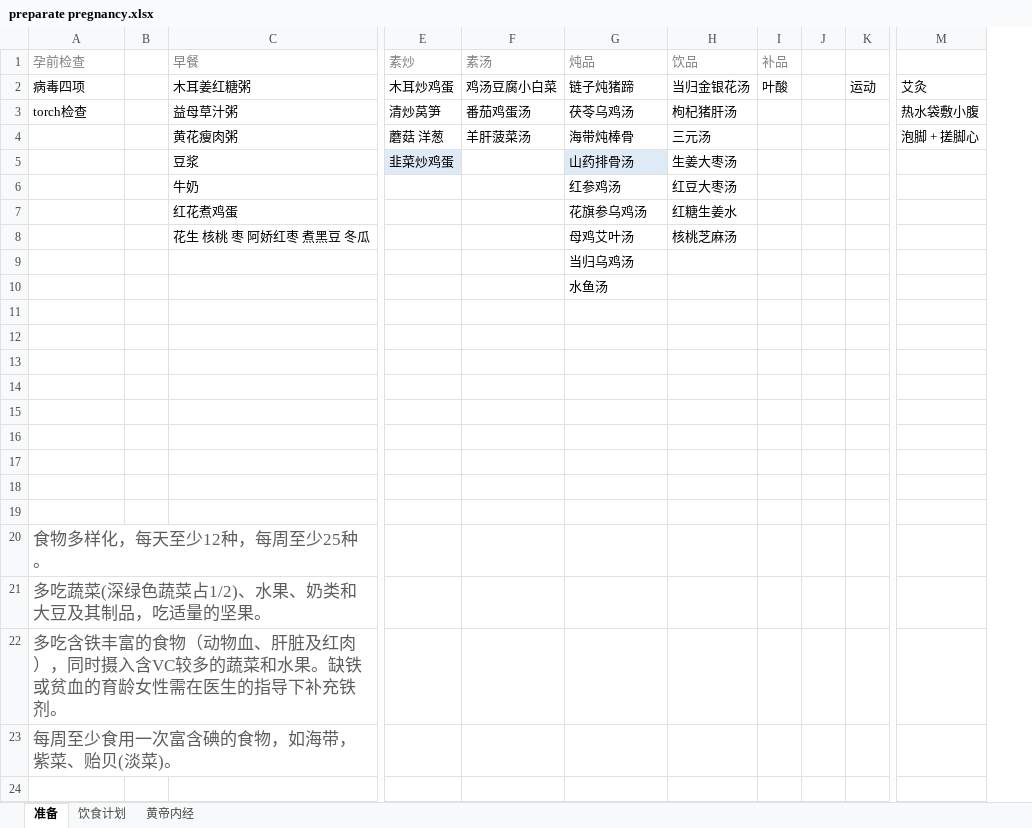
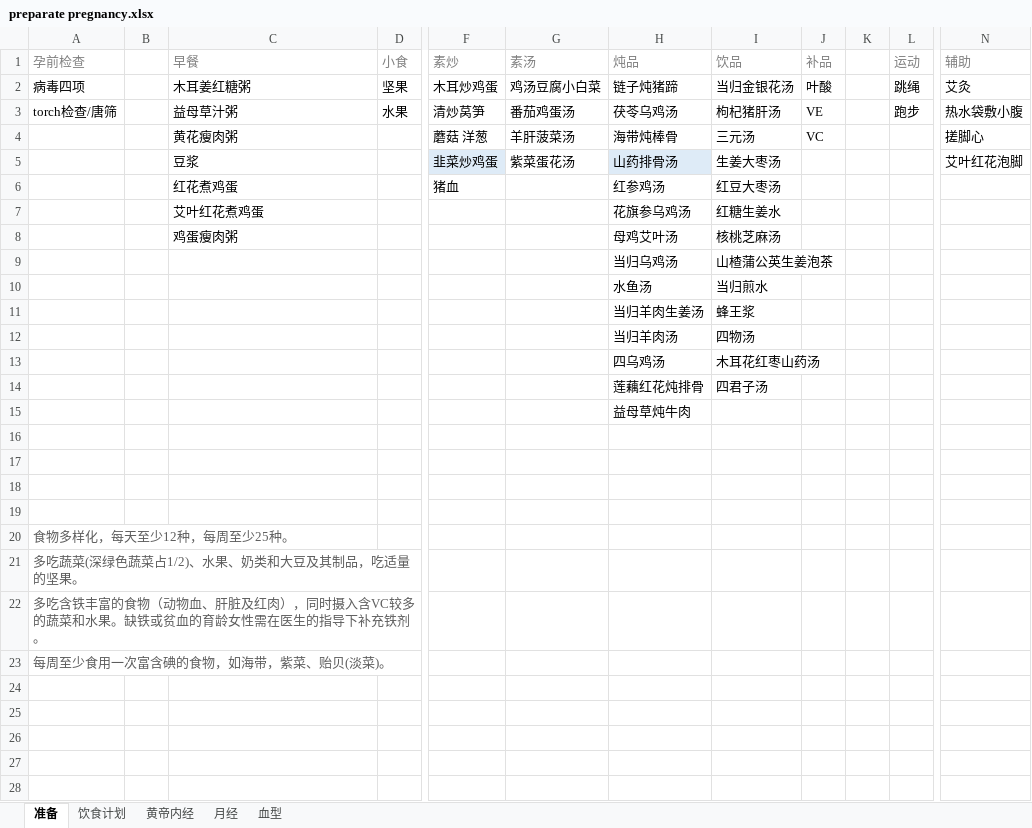
Before and after one commit to ivytry/blog, an Excel workbook: preparate pregnancy.xlsx, sheet 准备, drawn as a sheet; only a part is shown, gaps mark what is left out; values as stored, in another font and other column widths than the file's, no borders; removed rows and columns are numbered as before the commit, all else as after; rows hold the shown columns only; the diff covers the shown part only; the diff names each change by its address in the sheet, - before the commit and + after, or states it on an @@ line.

```diff
--- a/preparate pregnancy.xlsx (sheet 准备)
+++ b/preparate pregnancy.xlsx (sheet 准备)
+sheet tab: 月经
+sheet tab: 血型
-column B, empty
+column B, empty
+column D (小食), rows 2-3: 坚果 | 水果
-column J, empty
+column K, empty
-L1: (empty)
+L1: 运动
-N1: (empty)
+N1: 辅助
-L2 (运动): 运动
+L2 (运动): 跳绳
-A3 (孕前检查): torch检查
+A3 (孕前检查): torch检查/唐筛
-J3 (补品): (empty)
+J3 (补品): VE
-L3 (运动): (empty)
+L3 (运动): 跑步
-J4 (补品): (empty)
+J4 (补品): VC
-N4 (辅助): 泡脚 + 搓脚心
+N4 (辅助): 搓脚心
-G5 (素汤): (empty)
+G5 (素汤): 紫菜蛋花汤
-N5 (辅助): (empty)
+N5 (辅助): 艾叶红花泡脚
-C6 (早餐): 牛奶
+C6 (早餐): 红花煮鸡蛋
-F6 (素炒): (empty)
+F6 (素炒): 猪血
-C7 (早餐): 红花煮鸡蛋
+C7 (早餐): 艾叶红花煮鸡蛋
-C8 (早餐): 花生 核桃 枣 阿娇红枣 煮黑豆 冬瓜
+C8 (早餐): 鸡蛋瘦肉粥
-I9 (饮品): (empty)
+I9 (饮品): 山楂蒲公英生姜泡茶
-I10 (饮品): (empty)
+I10 (饮品): 当归煎水
-row 11: (empty)
+row 11:  |  |  |  |  |  | 当归羊肉生姜汤 | 蜂王浆
-row 12: (empty)
+row 12:  |  |  |  |  |  | 当归羊肉汤 | 四物汤
-row 13: (empty)
+row 13:  |  |  |  |  |  | 四乌鸡汤 | 木耳花红枣山药汤
-row 14: (empty)
+row 14:  |  |  |  |  |  | 莲藕红花炖排骨 | 四君子汤
-H15 (炖品): (empty)
+H15 (炖品): 益母草炖牛肉
@@ A20:A23 text size: smaller @@
+row 24: (empty)
+row 25: (empty)
+row 26: (empty)
+row 27: (empty)
+row 28: (empty)
```
Also changed, not shown: 64 added rows elsewhere in this sheet, sheet 饮食计划, sheet 黄帝内经, 3 other files.
